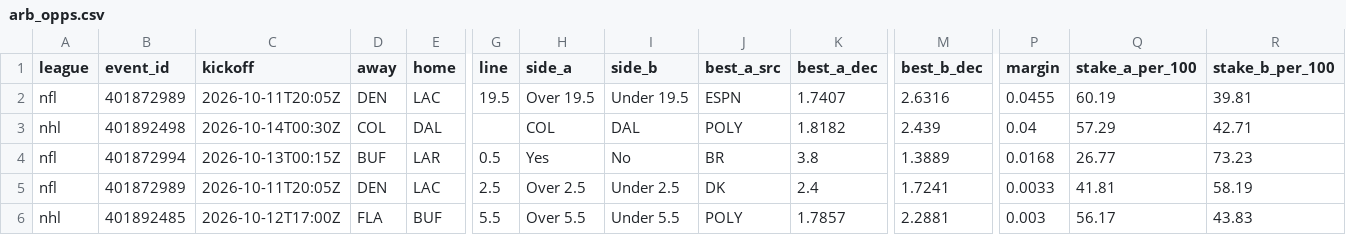
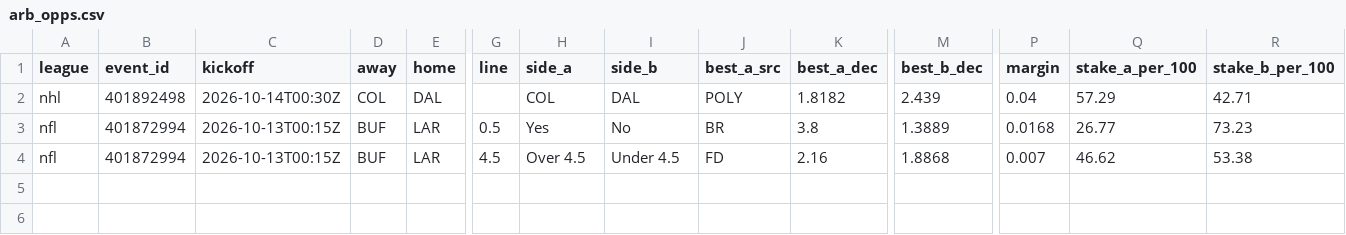
Before and after one commit to 3GO-47/rainman, a CSV file: data/processed/arb_opps.csv, drawn as a sheet; only a part is shown, gaps mark what is left out; removed rows and columns are numbered as before the commit, all else as after; rows hold the shown columns only; the diff covers the shown part only; the diff names each change by its address in the sheet, - before the commit and + after, or states it on an @@ line.

```diff
--- a/data/processed/arb_opps.csv
+++ b/data/processed/arb_opps.csv
-row 2: nfl | 401872989 | 2026-10-11T20:05Z | DEN | LAC | 19.5 | Over 19.5 | Under 19.5 | ESPN | 1.7407 | 2.6316 | 0.0455 | 60.19 | 39.81
-B4 (event_id): 401872989
+B4 (event_id): 401872994
-C4 (kickoff): 2026-10-11T20:05Z
+C4 (kickoff): 2026-10-13T00:15Z
-D4 (away): DEN
+D4 (away): BUF
-E4 (home): LAC
+E4 (home): LAR
-G4 (line): 2.5
+G4 (line): 4.5
-H4 (side_a): Over 2.5
+H4 (side_a): Over 4.5
-I4 (side_b): Under 2.5
+I4 (side_b): Under 4.5
-J4 (best_a_src): DK
+J4 (best_a_src): FD
-K4 (best_a_dec): 2.4
+K4 (best_a_dec): 2.16
-M4 (best_b_dec): 1.7241
+M4 (best_b_dec): 1.8868
-P4 (margin): 0.0033
+P4 (margin): 0.007
-Q4 (stake_a_per_100): 41.81
+Q4 (stake_a_per_100): 46.62
-R4 (stake_b_per_100): 58.19
+R4 (stake_b_per_100): 53.38
-row 6: nhl | 401892485 | 2026-10-12T17:00Z | FLA | BUF | 5.5 | Over 5.5 | Under 5.5 | POLY | 1.7857 | 2.2881 | 0.003 | 56.17 | 43.83
```
Also changed, not shown: 2 edited cells elsewhere in this file, data/processed/line_moves.csv, data/processed/tennis_matches.csv, 19 other files.
